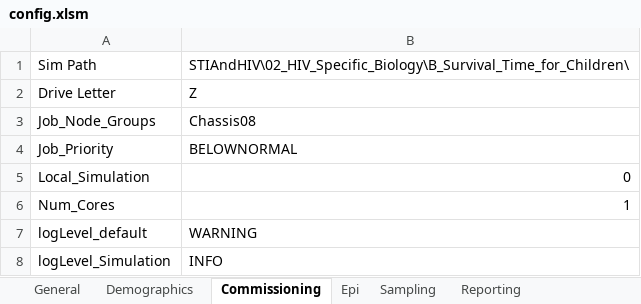
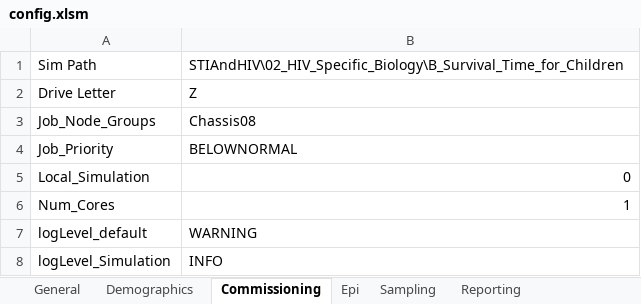
Before and after one commit to InstituteforDiseaseModeling/EMOD-Typhoid, an Excel workbook: Regression/Scenarios/STIAndHIV/02_HIV_Specific_Biology/B_Survival_Time_for_Children/config.xlsm, sheet Commissioning, drawn as a sheet; values as stored, in another font and other column widths than the file's, no borders; the diff names each change by its address in the sheet, - before the commit and + after, or states it on an @@ line.

```diff
--- a/Regression/Scenarios/STIAndHIV/02_HIV_Specific_Biology/B_Survival_Time_for_Children/config.xlsm (sheet Commissioning)
+++ b/Regression/Scenarios/STIAndHIV/02_HIV_Specific_Biology/B_Survival_Time_for_Children/config.xlsm (sheet Commissioning)
-B1: STIAndHIV\02_HIV_Specific_Biology\B_Survival_Time_for_Children\
+B1: STIAndHIV\02_HIV_Specific_Biology\B_Survival_Time_for_Children
```
Also changed, not shown: sheet Reporting, Regression/Scenarios/STIAndHIV/02_HIV_Specific_Biology/D_CD4_Count_and_WHO_Stage/config.xlsm, Regression/Scenarios/STIAndHIV/02_HIV_Specific_Biology/E_CD4_Count_at_Seroconversion/config.xlsm, 10 other files.
